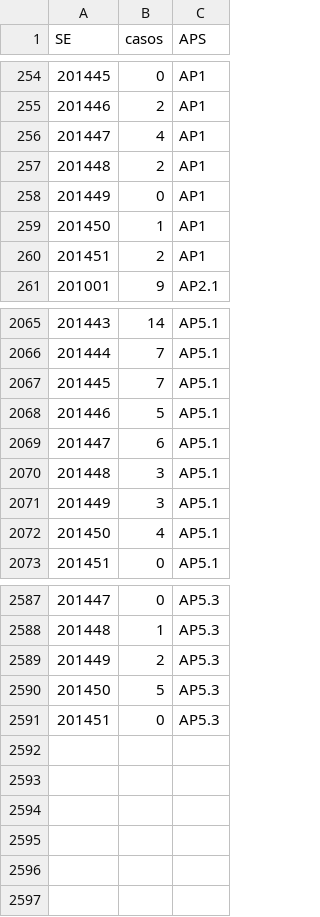
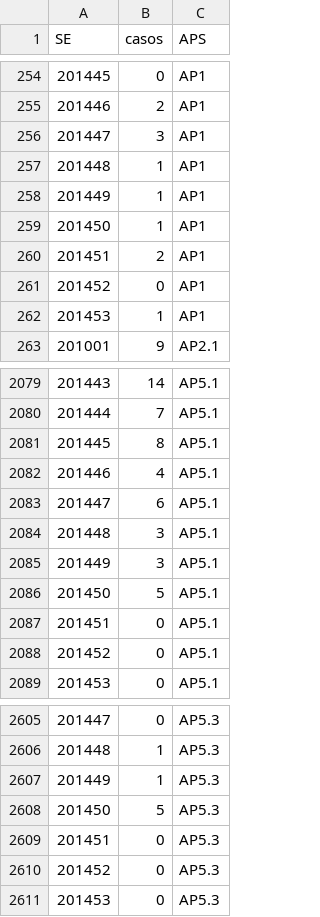
Before and after one commit to AlertaDengue/AlertaDengueAnalise, a CSV file: GeraAlerta/dados_limpos/sinansemanaAP_RJ.csv, drawn as a sheet; only a part is shown, gaps mark what is left out; removed rows and columns are numbered as before the commit, all else as after; the diff covers the shown part only; the diff names each change by its address in the sheet, - before the commit and + after, or states it on an @@ line.

```diff
--- a/GeraAlerta/dados_limpos/sinansemanaAP_RJ.csv
+++ b/GeraAlerta/dados_limpos/sinansemanaAP_RJ.csv
@@ column A (SE) renumbered from row 236 down @@
@@ row 256 moved to row 237: 201428 @@
+row 256: 201447 | 3 | AP1
+row 257: 201448 | 1 | AP1
+row 258: 201449 | 1 | AP1
+row 259: 201450 | 1 | AP1
-row 260: 201451 | 2 | AP1
-row 2067: 201445 | 7 | AP5.1
+row 2081: 201445 | 8 | AP5.1
@@ row 2072 moved to row 2082: 201446 @@
@@ row 2068 moved to row 2086: 201450 @@
+row 2087: 201451 | 0 | AP5.1
+row 2088: 201452 | 0 | AP5.1
-row 2589: 201449 | 2 | AP5.3
+row 2607: 201449 | 1 | AP5.3
+row 2609: 201451 | 0 | AP5.3
+row 2610: 201452 | 0 | AP5.3
```
Also changed, not shown: 26 added rows, 13 removed rows and 3 moved rows elsewhere in this file, GeraAlerta/dados_limpos/sinansemana_RJ.csv, 7 other files.
